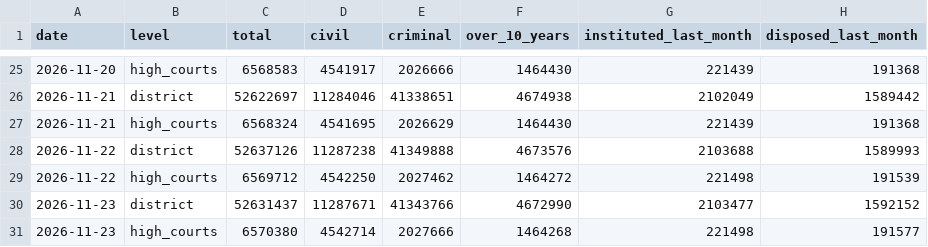
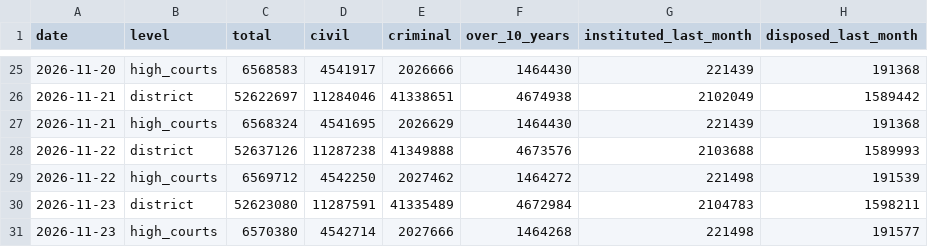
Before and after one commit to pulkitwork2901-creator/Pulkit-Tyagi-NITI-Aayog, a CSV file: data/reform/njdg-snapshots.csv, drawn as a sheet; only a part is shown, gaps mark what is left out.

```diff
--- a/data/reform/njdg-snapshots.csv
+++ b/data/reform/njdg-snapshots.csv
@@ -29,3 +29,3 @@ date,level,total,civil,criminal,over_10_years,instituted_last_month,disposed_las
 2026-11-22,high_courts,6569712,4542250,2027462,1464272,221498,191539
-2026-11-23,district,52631437,11287671,41343766,4672990,2103477,1592152
+2026-11-23,district,52623080,11287591,41335489,4672984,2104783,1598211
 2026-11-23,high_courts,6570380,4542714,2027666,1464268,221498,191577
```
Also changed, not shown: data/reform/msme-snapshots.csv, 5 other files.
